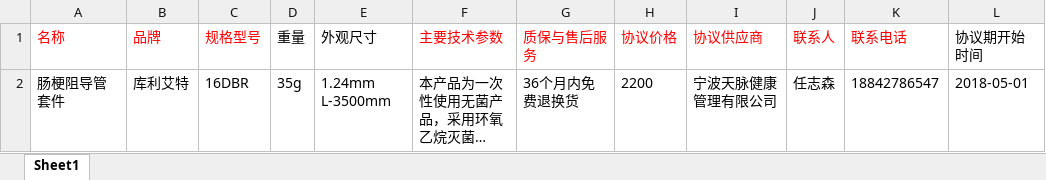
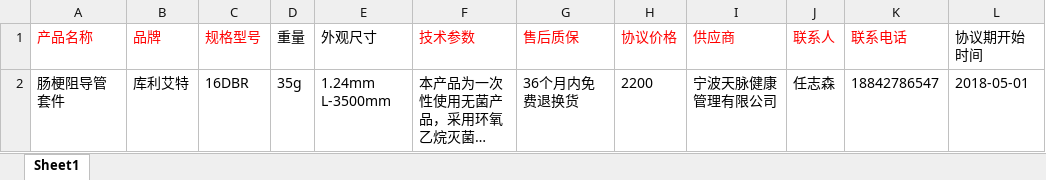
Before and after one commit to leslie1943/Learning-Lodash, an Excel workbook: src/assets/协议供货导入模版.xlsx, sheet Sheet1, drawn as a sheet; only a part is shown; long unchanged cells end in …; values as stored, in another font and other column widths than the file's, no borders; the diff names each change by its address in the sheet, - before the commit and + after, or states it on an @@ line.

Commit message:
Update 协议供货导入模版.xlsx

```diff
--- a/src/assets/协议供货导入模版.xlsx (sheet Sheet1)
+++ b/src/assets/协议供货导入模版.xlsx (sheet Sheet1)
-A1: 名称
+A1: 产品名称
-F1: 主要技术参数
+F1: 技术参数
-G1: 质保与售后服务
+G1: 售后质保
-I1: 协议供应商
+I1: 供应商
```
